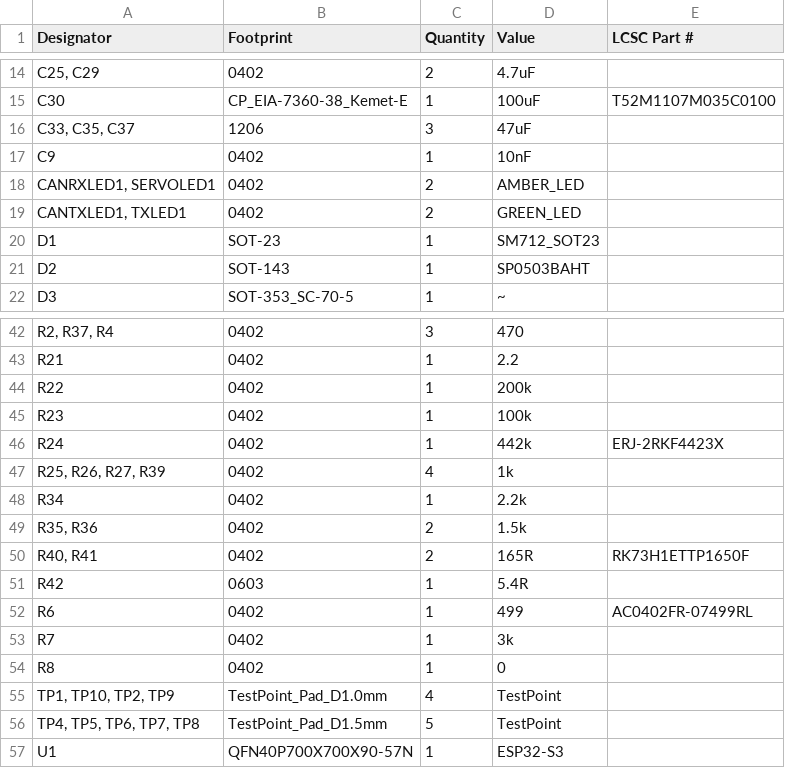
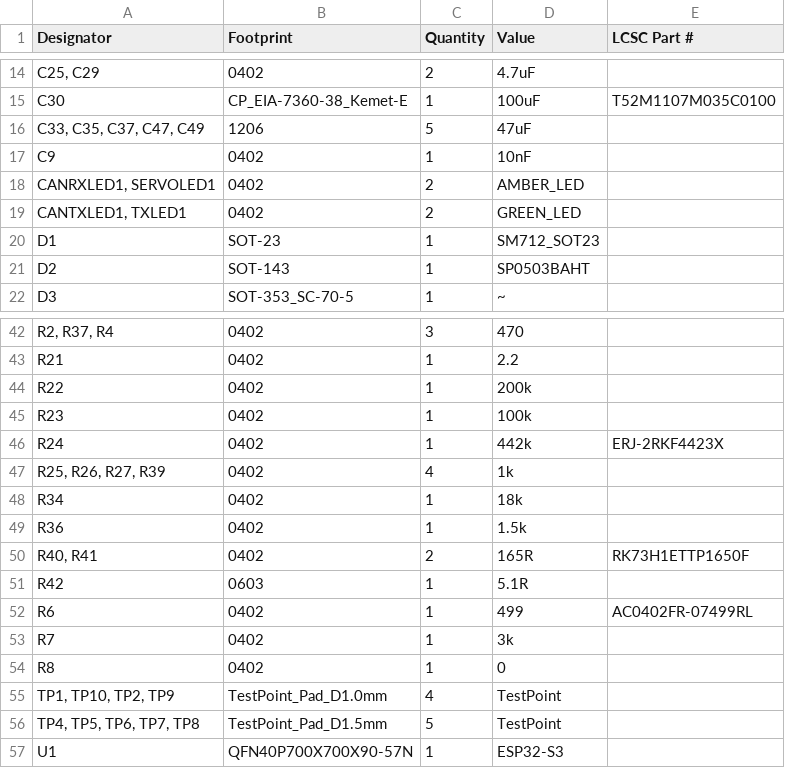
Before and after one commit to icl-rocketry/Ricardo-Chad, a CSV file: Hardware/production/bom.csv, drawn as a sheet; only a part is shown, gaps mark what is left out; the diff names each change by its address in the sheet, - before the commit and + after, or states it on an @@ line.

```diff
--- a/Hardware/production/bom.csv
+++ b/Hardware/production/bom.csv
-A16 (Designator): C33, C35, C37
+A16 (Designator): C33, C35, C37, C47, C49
-C16 (Quantity): 3
+C16 (Quantity): 5
-D48 (Value): 2.2k
+D48 (Value): 18k
-A49 (Designator): R35, R36
+A49 (Designator): R36
-C49 (Quantity): 2
+C49 (Quantity): 1
-D51 (Value): 5.4R
+D51 (Value): 5.1R
```
Also changed, not shown: Hardware/production/designators.csv, Hardware/production/positions.csv, 13 other files.
